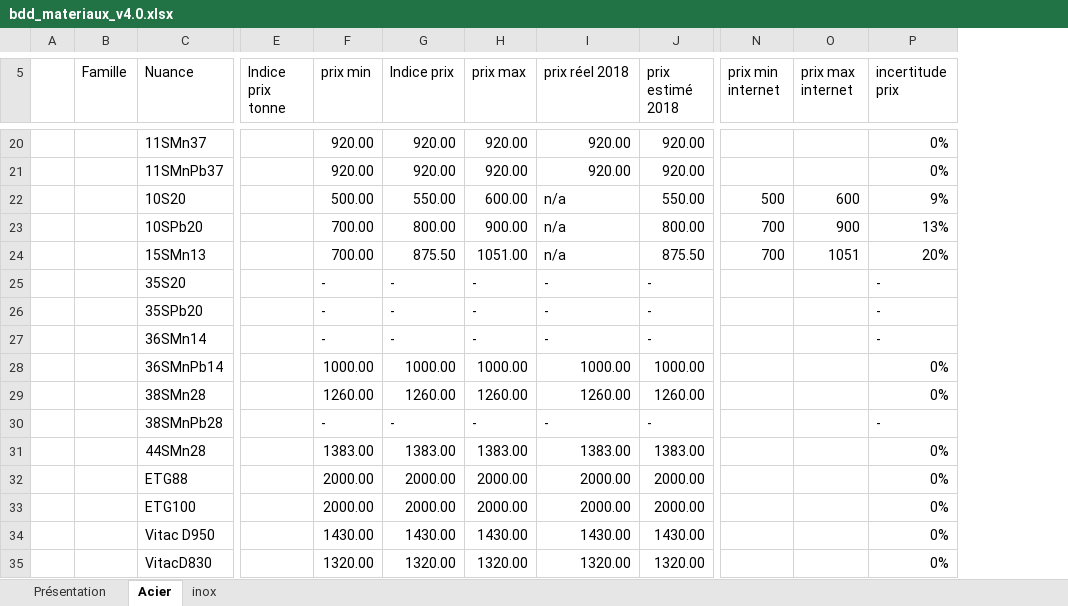
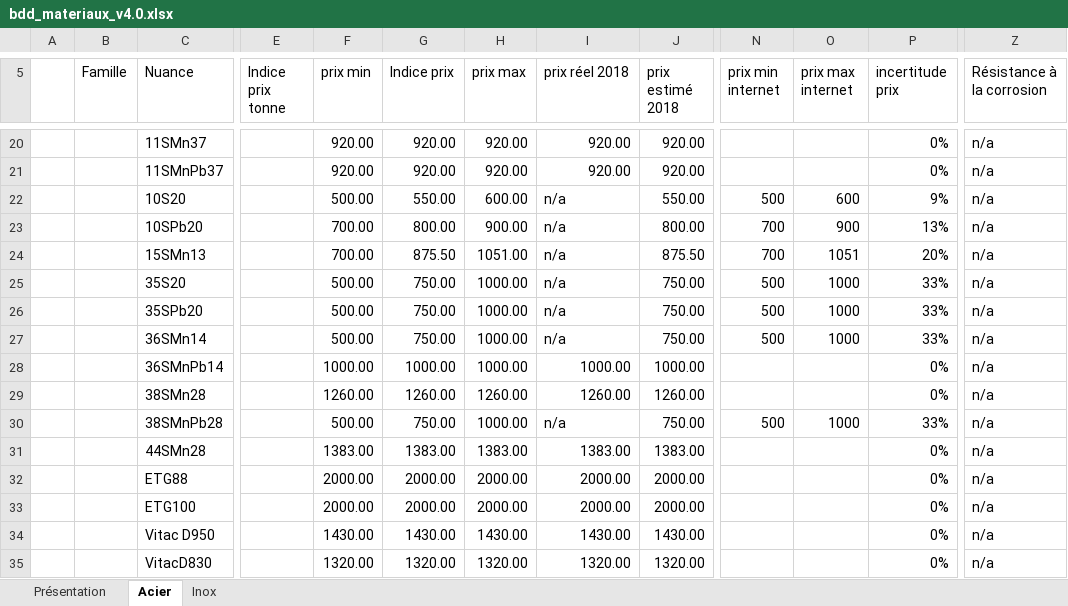
Before and after one commit to Gawen-pjr/cpoc-at-omc, an Excel workbook: docs/base_de_donnees_materiaux/bdd_materiaux_v4.0.xlsx, sheet Acier, drawn as a sheet; only a part is shown, gaps mark what is left out; values as stored, in another font and other column widths than the file's, no cell formats; table styles not drawn; the diff covers the shown part only; the diff names each change by its address in the sheet, - before the commit and + after, or states it on an @@ line.

Commit message:
Ajout de prix pour permettre l'utilisation du POC

```diff
--- a/docs/base_de_donnees_materiaux/bdd_materiaux_v4.0.xlsx (sheet Acier)
+++ b/docs/base_de_donnees_materiaux/bdd_materiaux_v4.0.xlsx (sheet Acier)
-sheet tab: inox
+sheet tab: Inox
+column Z (Résistance à la corrosion), rows 20-35: all n/a
-F25:F27 (prix min): -
+F25:F27 (prix min): 500.00
-G25:G27 (Indice prix): -
+G25:G27 (Indice prix): 750.00
-H25:H27 (prix max): -
+H25:H27 (prix max): 1000.00
-I25:I27 (prix réel 2018): -
+I25:I27 (prix réel 2018): n/a
-J25:J27 (prix estimé 2018): -
+J25:J27 (prix estimé 2018): 750.00
-N25:N27 (prix min internet): (empty)
+N25:N27 (prix min internet): 500
-O25:O27 (prix max internet): (empty)
+O25:O27 (prix max internet): 1000
-P25:P27 (incertitude prix): -
+P25:P27 (incertitude prix): 33%
-F30 (prix min): -
+F30 (prix min): 500.00
-G30 (Indice prix): -
+G30 (Indice prix): 750.00
-H30 (prix max): -
+H30 (prix max): 1000.00
-I30 (prix réel 2018): -
+I30 (prix réel 2018): n/a
-J30 (prix estimé 2018): -
+J30 (prix estimé 2018): 750.00
-N30 (prix min internet): (empty)
+N30 (prix min internet): 500
-O30 (prix max internet): (empty)
+O30 (prix max internet): 1000
-P30 (incertitude prix): -
+P30 (incertitude prix): 33%
```
Also changed, not shown: 312 edited cells elsewhere in this sheet, sheet Inox, cell formats, formulas that keep their value.
